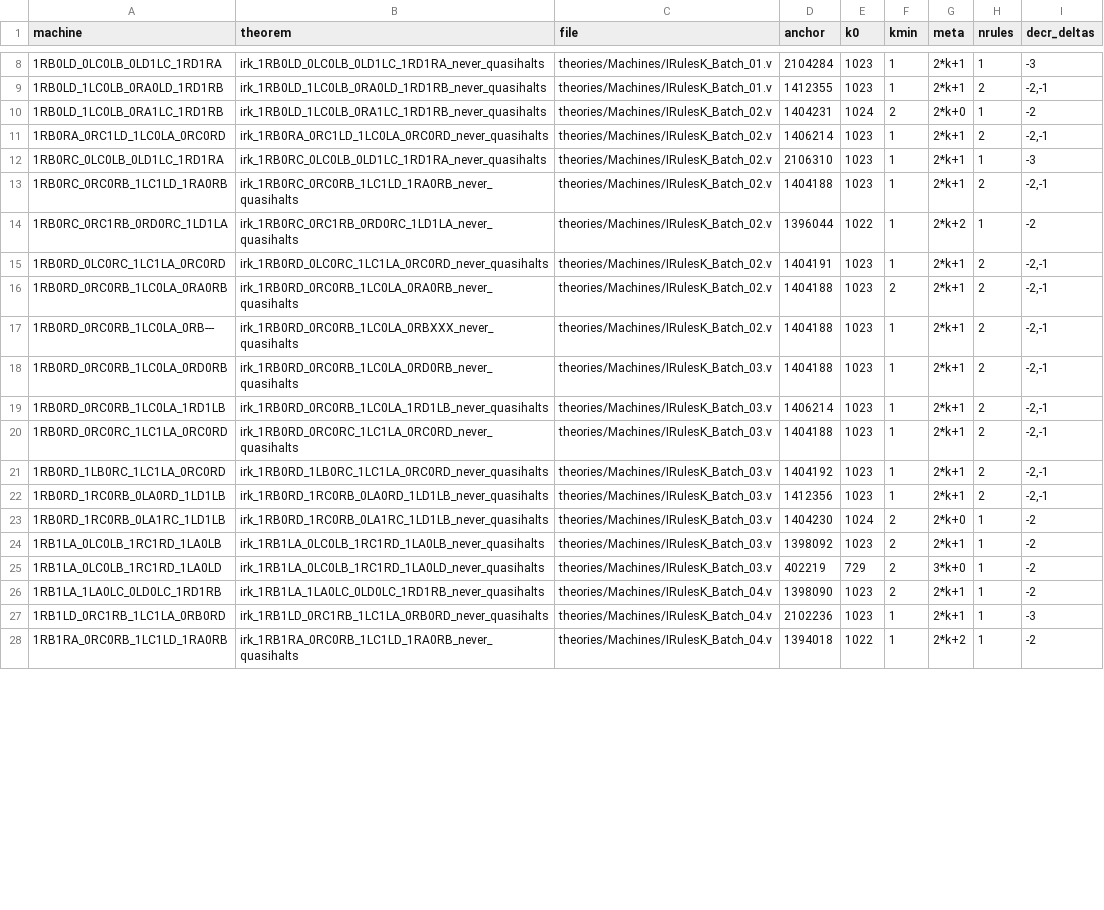
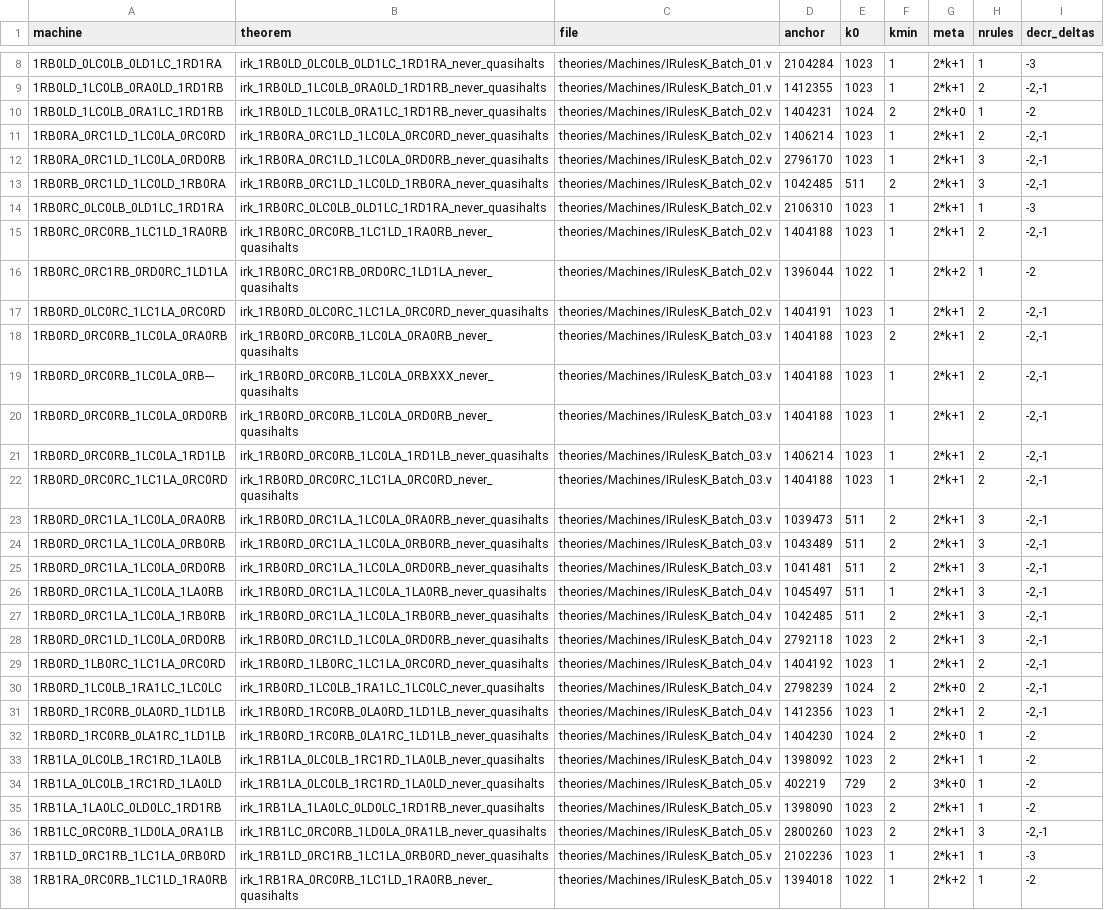
Before and after one commit to carrino/Coq-BBB4, a TSV file: tools/irulesk_manifest.tsv, drawn as a sheet; only a part is shown, gaps mark what is left out; the diff covers the shown part only.

```diff
--- a/tools/irulesk_manifest.tsv
+++ b/tools/irulesk_manifest.tsv
@@ -11,2 +11,4 @@ machine	theorem	file	anchor	k0	kmin	meta	nrules	decr_deltas
 1RB0RA_0RC1LD_1LC0LA_0RC0RD	irk_1RB0RA_0RC1LD_1LC0LA_0RC0RD_never_quasihalts	theories/Machines/IRulesK_Batch_02.v	1406214	1023	1	2*k+1	2	-2,-1
+1RB0RA_0RC1LD_1LC0LA_0RD0RB	irk_1RB0RA_0RC1LD_1LC0LA_0RD0RB_never_quasihalts	theories/Machines/IRulesK_Batch_02.v	2796170	1023	1	2*k+1	3	-2,-1
+1RB0RB_0RC1LD_1LC0LD_1RB0RA	irk_1RB0RB_0RC1LD_1LC0LD_1RB0RA_never_quasihalts	theories/Machines/IRulesK_Batch_02.v	1042485	511	2	2*k+1	3	-2,-1
 1RB0RC_0LC0LB_0LD1LC_1RD1RA	irk_1RB0RC_0LC0LB_0LD1LC_1RD1RA_never_quasihalts	theories/Machines/IRulesK_Batch_02.v	2106310	1023	1	2*k+1	1	-3
@@ -15,4 +17,4 @@ machine	theorem	file	anchor	k0	kmin	meta	nrules	decr_deltas
 1RB0RD_0LC0RC_1LC1LA_0RC0RD	irk_1RB0RD_0LC0RC_1LC1LA_0RC0RD_never_quasihalts	theories/Machines/IRulesK_Batch_02.v	1404191	1023	1	2*k+1	2	-2,-1
-1RB0RD_0RC0RB_1LC0LA_0RA0RB	irk_1RB0RD_0RC0RB_1LC0LA_0RA0RB_never_quasihalts	theories/Machines/IRulesK_Batch_02.v	1404188	1023	2	2*k+1	2	-2,-1
-1RB0RD_0RC0RB_1LC0LA_0RB---	irk_1RB0RD_0RC0RB_1LC0LA_0RBXXX_never_quasihalts	theories/Machines/IRulesK_Batch_02.v	1404188	1023	1	2*k+1	2	-2,-1
+1RB0RD_0RC0RB_1LC0LA_0RA0RB	irk_1RB0RD_0RC0RB_1LC0LA_0RA0RB_never_quasihalts	theories/Machines/IRulesK_Batch_03.v	1404188	1023	2	2*k+1	2	-2,-1
+1RB0RD_0RC0RB_1LC0LA_0RB---	irk_1RB0RD_0RC0RB_1LC0LA_0RBXXX_never_quasihalts	theories/Machines/IRulesK_Batch_03.v	1404188	1023	1	2*k+1	2	-2,-1
 1RB0RD_0RC0RB_1LC0LA_0RD0RB	irk_1RB0RD_0RC0RB_1LC0LA_0RD0RB_never_quasihalts	theories/Machines/IRulesK_Batch_03.v	1404188	1023	1	2*k+1	2	-2,-1
@@ -20,9 +22,17 @@ machine	theorem	file	anchor	k0	kmin	meta	nrules	decr_deltas
 1RB0RD_0RC0RC_1LC1LA_0RC0RD	irk_1RB0RD_0RC0RC_1LC1LA_0RC0RD_never_quasihalts	theories/Machines/IRulesK_Batch_03.v	1404188	1023	1	2*k+1	2	-2,-1
-1RB0RD_1LB0RC_1LC1LA_0RC0RD	irk_1RB0RD_1LB0RC_1LC1LA_0RC0RD_never_quasihalts	theories/Machines/IRulesK_Batch_03.v	1404192	1023	1	2*k+1	2	-2,-1
-1RB0RD_1RC0RB_0LA0RD_1LD1LB	irk_1RB0RD_1RC0RB_0LA0RD_1LD1LB_never_quasihalts	theories/Machines/IRulesK_Batch_03.v	1412356	1023	1	2*k+1	2	-2,-1
-1RB0RD_1RC0RB_0LA1RC_1LD1LB	irk_1RB0RD_1RC0RB_0LA1RC_1LD1LB_never_quasihalts	theories/Machines/IRulesK_Batch_03.v	1404230	1024	2	2*k+0	1	-2
-1RB1LA_0LC0LB_1RC1RD_1LA0LB	irk_1RB1LA_0LC0LB_1RC1RD_1LA0LB_never_quasihalts	theories/Machines/IRulesK_Batch_03.v	1398092	1023	2	2*k+1	1	-2
-1RB1LA_0LC0LB_1RC1RD_1LA0LD	irk_1RB1LA_0LC0LB_1RC1RD_1LA0LD_never_quasihalts	theories/Machines/IRulesK_Batch_03.v	402219	729	2	3*k+0	1	-2
-1RB1LA_1LA0LC_0LD0LC_1RD1RB	irk_1RB1LA_1LA0LC_0LD0LC_1RD1RB_never_quasihalts	theories/Machines/IRulesK_Batch_04.v	1398090	1023	2	2*k+1	1	-2
-1RB1LD_0RC1RB_1LC1LA_0RB0RD	irk_1RB1LD_0RC1RB_1LC1LA_0RB0RD_never_quasihalts	theories/Machines/IRulesK_Batch_04.v	2102236	1023	1	2*k+1	1	-3
-1RB1RA_0RC0RB_1LC1LD_1RA0RB	irk_1RB1RA_0RC0RB_1LC1LD_1RA0RB_never_quasihalts	theories/Machines/IRulesK_Batch_04.v	1394018	1022	1	2*k+2	1	-2
+1RB0RD_0RC1LA_1LC0LA_0RA0RB	irk_1RB0RD_0RC1LA_1LC0LA_0RA0RB_never_quasihalts	theories/Machines/IRulesK_Batch_03.v	1039473	511	2	2*k+1	3	-2,-1
+1RB0RD_0RC1LA_1LC0LA_0RB0RB	irk_1RB0RD_0RC1LA_1LC0LA_0RB0RB_never_quasihalts	theories/Machines/IRulesK_Batch_03.v	1043489	511	2	2*k+1	3	-2,-1
+1RB0RD_0RC1LA_1LC0LA_0RD0RB	irk_1RB0RD_0RC1LA_1LC0LA_0RD0RB_never_quasihalts	theories/Machines/IRulesK_Batch_03.v	1041481	511	2	2*k+1	3	-2,-1
+1RB0RD_0RC1LA_1LC0LA_1LA0RB	irk_1RB0RD_0RC1LA_1LC0LA_1LA0RB_never_quasihalts	theories/Machines/IRulesK_Batch_04.v	1045497	511	1	2*k+1	3	-2,-1
+1RB0RD_0RC1LA_1LC0LA_1RB0RB	irk_1RB0RD_0RC1LA_1LC0LA_1RB0RB_never_quasihalts	theories/Machines/IRulesK_Batch_04.v	1042485	511	2	2*k+1	3	-2,-1
+1RB0RD_0RC1LD_1LC0LA_0RD0RB	irk_1RB0RD_0RC1LD_1LC0LA_0RD0RB_never_quasihalts	theories/Machines/IRulesK_Batch_04.v	2792118	1023	2	2*k+1	3	-2,-1
+1RB0RD_1LB0RC_1LC1LA_0RC0RD	irk_1RB0RD_1LB0RC_1LC1LA_0RC0RD_never_quasihalts	theories/Machines/IRulesK_Batch_04.v	1404192	1023	1	2*k+1	2	-2,-1
+1RB0RD_1LC0LB_1RA1LC_1LC0LC	irk_1RB0RD_1LC0LB_1RA1LC_1LC0LC_never_quasihalts	theories/Machines/IRulesK_Batch_04.v	2798239	1024	2	2*k+0	2	-2,-1
+1RB0RD_1RC0RB_0LA0RD_1LD1LB	irk_1RB0RD_1RC0RB_0LA0RD_1LD1LB_never_quasihalts	theories/Machines/IRulesK_Batch_04.v	1412356	1023	1	2*k+1	2	-2,-1
+1RB0RD_1RC0RB_0LA1RC_1LD1LB	irk_1RB0RD_1RC0RB_0LA1RC_1LD1LB_never_quasihalts	theories/Machines/IRulesK_Batch_04.v	1404230	1024	2	2*k+0	1	-2
+1RB1LA_0LC0LB_1RC1RD_1LA0LB	irk_1RB1LA_0LC0LB_1RC1RD_1LA0LB_never_quasihalts	theories/Machines/IRulesK_Batch_04.v	1398092	1023	2	2*k+1	1	-2
+1RB1LA_0LC0LB_1RC1RD_1LA0LD	irk_1RB1LA_0LC0LB_1RC1RD_1LA0LD_never_quasihalts	theories/Machines/IRulesK_Batch_05.v	402219	729	2	3*k+0	1	-2
+1RB1LA_1LA0LC_0LD0LC_1RD1RB	irk_1RB1LA_1LA0LC_0LD0LC_1RD1RB_never_quasihalts	theories/Machines/IRulesK_Batch_05.v	1398090	1023	2	2*k+1	1	-2
+1RB1LC_0RC0RB_1LD0LA_0RA1LB	irk_1RB1LC_0RC0RB_1LD0LA_0RA1LB_never_quasihalts	theories/Machines/IRulesK_Batch_05.v	2800260	1023	2	2*k+1	3	-2,-1
+1RB1LD_0RC1RB_1LC1LA_0RB0RD	irk_1RB1LD_0RC1RB_1LC1LA_0RB0RD_never_quasihalts	theories/Machines/IRulesK_Batch_05.v	2102236	1023	1	2*k+1	1	-3
+1RB1RA_0RC0RB_1LC1LD_1RA0RB	irk_1RB1RA_0RC0RB_1LC1LD_1RA0RB_never_quasihalts	theories/Machines/IRulesK_Batch_05.v	1394018	1022	1	2*k+2	1	-2
```
Also changed, not shown: 5 edited cells elsewhere in this file, 12 other files.
